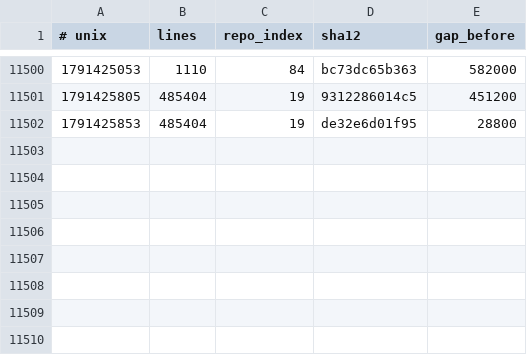
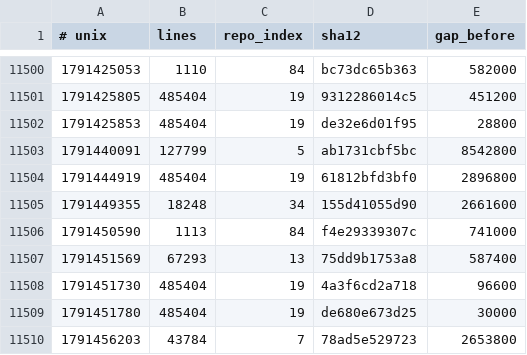
Before and after one commit to Ventusltd/kuiper-belt, a TSV file: cosmos/wafer.tsv, drawn as a sheet; only a part is shown, gaps mark what is left out; the diff names each change by its address in the sheet, - before the commit and + after, or states it on an @@ line.

```diff
--- a/cosmos/wafer.tsv
+++ b/cosmos/wafer.tsv
+row 11503: 1791440091 | 127799 | 5 | ab1731cbf5bc | 8542800
+row 11504: 1791444919 | 485404 | 19 | 61812bfd3bf0 | 2896800
+row 11505: 1791449355 | 18248 | 34 | 155d41055d90 | 2661600
+row 11506: 1791450590 | 1113 | 84 | f4e29339307c | 741000
+row 11507: 1791451569 | 67293 | 13 | 75dd9b1753a8 | 587400
+row 11508: 1791451730 | 485404 | 19 | 4a3f6cd2a718 | 96600
+row 11509: 1791451780 | 485404 | 19 | de680e673d25 | 30000
+row 11510: 1791456203 | 43784 | 7 | 78ad5e529723 | 2653800
```
Also changed, not shown: cosmos/pulse.tsv, cosmos/repos.tsv, 2 other files.
